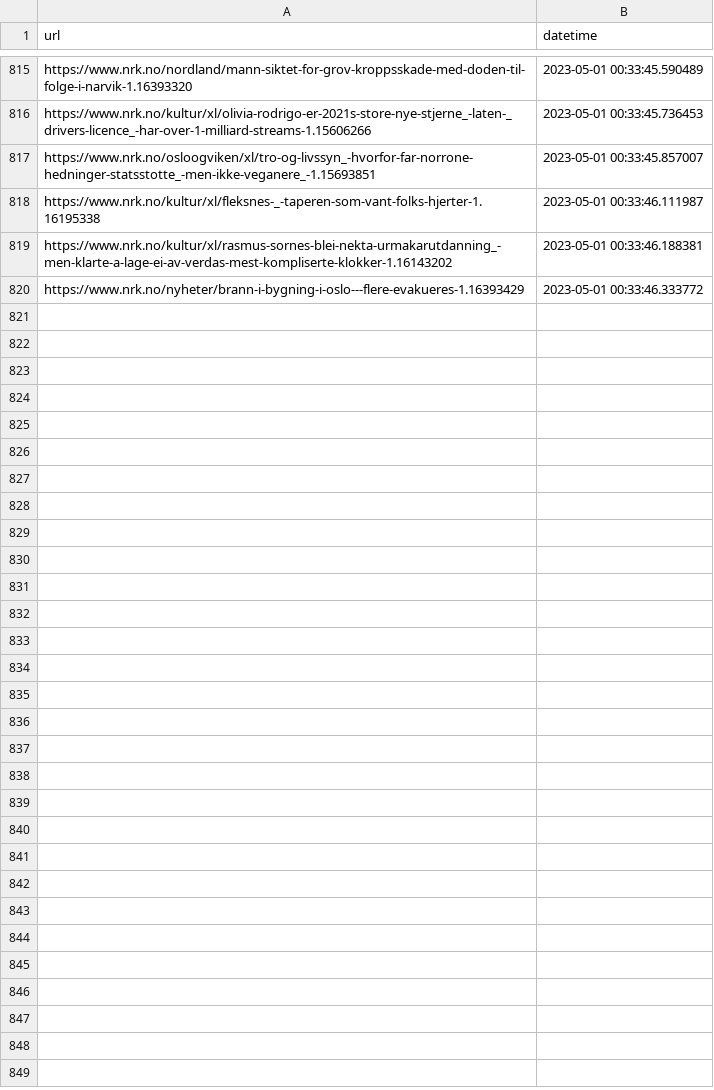
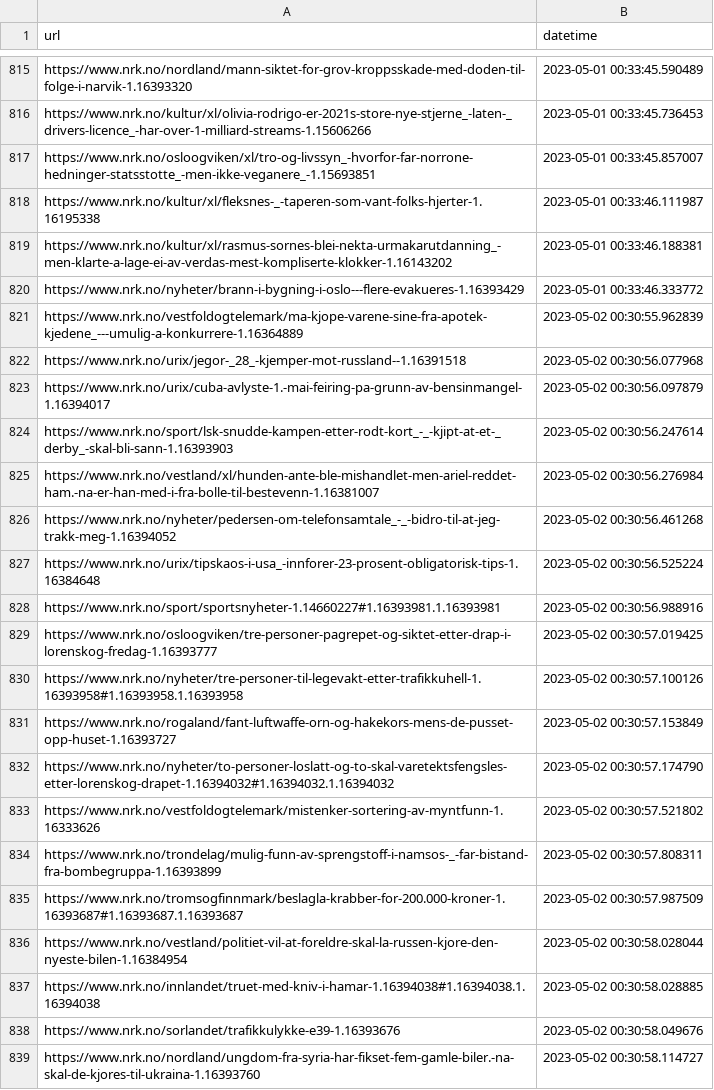
Before and after one commit to EllingOftedal/GIS-Blog, a CSV file: scripts/nrk/global/results/visited_articles_country.csv, drawn as a sheet; only a part is shown, gaps mark what is left out; the diff covers the shown part only; the diff names each change by its address in the sheet, - before the commit and + after, or states it on an @@ line.

```diff
--- a/scripts/nrk/global/results/visited_articles_country.csv
+++ b/scripts/nrk/global/results/visited_articles_country.csv
+row 821: https://www.nrk.no/vestfoldogtelemark/ma-kjope-varene-sine-fra-apotek-kjedene_---umulig-a-konkurrere-1.16364889 | 2023-05-02 00:30:55.962839
+row 822: https://www.nrk.no/urix/jegor-_28_-kjemper-mot-russland--1.16391518 | 2023-05-02 00:30:56.077968
+row 823: https://www.nrk.no/urix/cuba-avlyste-1.-mai-feiring-pa-grunn-av-bensinmangel-1.16394017 | 2023-05-02 00:30:56.097879
+row 824: https://www.nrk.no/sport/lsk-snudde-kampen-etter-rodt-kort_-_-kjipt-at-et-_derby_-skal-bli-sann-1.16393903 | 2023-05-02 00:30:56.247614
+row 825: https://www.nrk.no/vestland/xl/hunden-ante-ble-mishandlet-men-ariel-reddet-ham.-na-er-han-med-i-fra-bolle-til-bestevenn-1.16381007 | 2023-05-02 00:30:56.276984
+row 826: https://www.nrk.no/nyheter/pedersen-om-telefonsamtale_-_-bidro-til-at-jeg-trakk-meg-1.16394052 | 2023-05-02 00:30:56.461268
+row 827: https://www.nrk.no/urix/tipskaos-i-usa_-innforer-23-prosent-obligatorisk-tips-1.16384648 | 2023-05-02 00:30:56.525224
+row 828: https://www.nrk.no/sport/sportsnyheter-1.14660227#1.16393981.1.16393981 | 2023-05-02 00:30:56.988916
+row 829: https://www.nrk.no/osloogviken/tre-personer-pagrepet-og-siktet-etter-drap-i-lorenskog-fredag-1.16393777 | 2023-05-02 00:30:57.019425
+row 830: https://www.nrk.no/nyheter/tre-personer-til-legevakt-etter-trafikkuhell-1.16393958#1.16393958.1.16393958 | 2023-05-02 00:30:57.100126
+row 831: https://www.nrk.no/rogaland/fant-luftwaffe-orn-og-hakekors-mens-de-pusset-opp-huset-1.16393727 | 2023-05-02 00:30:57.153849
+row 832: https://www.nrk.no/nyheter/to-personer-loslatt-og-to-skal-varetektsfengsles-etter-lorenskog-drapet-1.16394032#1.16394032.1.16394032 | 2023-05-02 00:30:57.174790
+row 833: https://www.nrk.no/vestfoldogtelemark/mistenker-sortering-av-myntfunn-1.16333626 | 2023-05-02 00:30:57.521802
+row 834: https://www.nrk.no/trondelag/mulig-funn-av-sprengstoff-i-namsos-_-far-bistand-fra-bombegruppa-1.16393899 | 2023-05-02 00:30:57.808311
+row 835: https://www.nrk.no/tromsogfinnmark/beslagla-krabber-for-200.000-kroner-1.16393687#1.16393687.1.16393687 | 2023-05-02 00:30:57.987509
+row 836: https://www.nrk.no/vestland/politiet-vil-at-foreldre-skal-la-russen-kjore-den-nyeste-bilen-1.16384954 | 2023-05-02 00:30:58.028044
+row 837: https://www.nrk.no/innlandet/truet-med-kniv-i-hamar-1.16394038#1.16394038.1.16394038 | 2023-05-02 00:30:58.028885
+row 838: https://www.nrk.no/sorlandet/trafikkulykke-e39-1.16393676 | 2023-05-02 00:30:58.049676
+row 839: https://www.nrk.no/nordland/ungdom-fra-syria-har-fikset-fem-gamle-biler.-na-skal-de-kjores-til-ukraina-1.16393760 | 2023-05-02 00:30:58.114727
```
Also changed, not shown: 25 added rows elsewhere in this file, scripts/nrk/inland/results/visited_articles_innland.csv, 2 other files.
